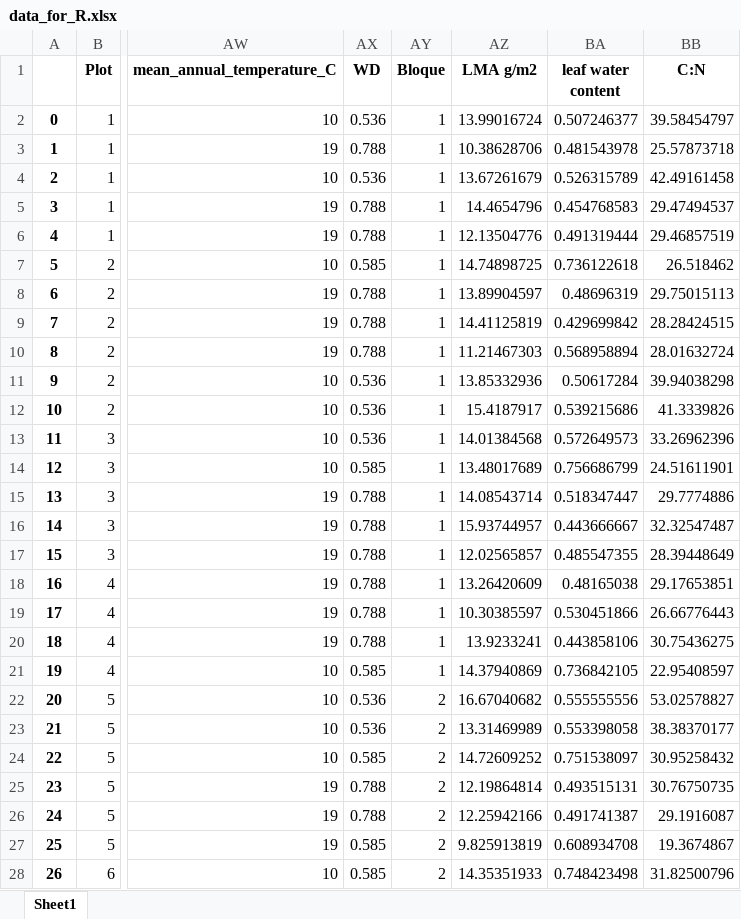
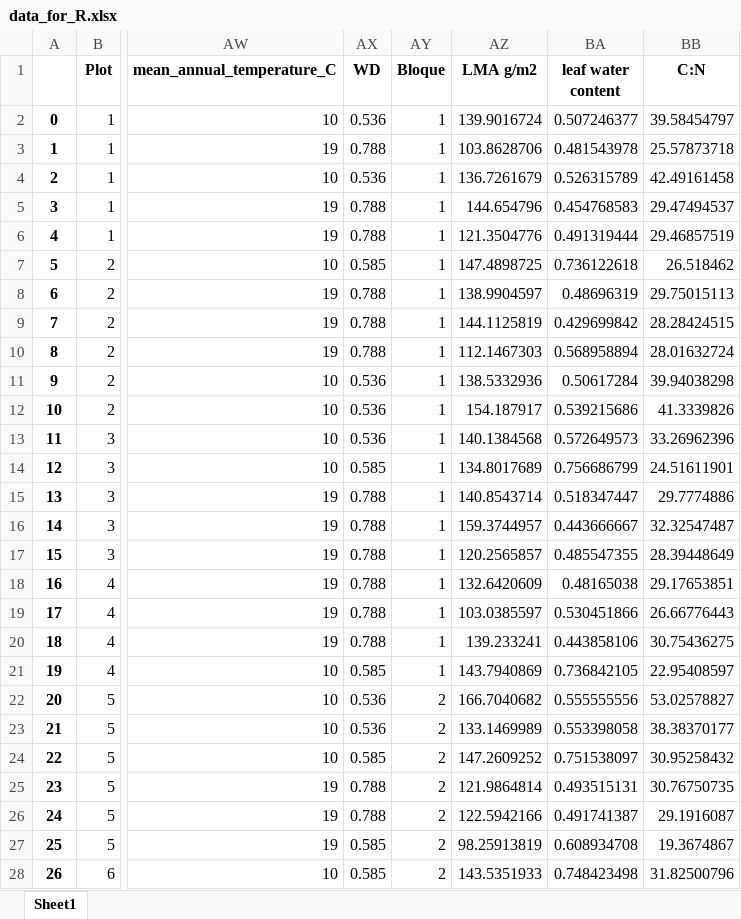
Before and after one commit to ajchavez94/NUMEX_preliminar, an Excel workbook: Results_isofys/data_for_R.xlsx, sheet Sheet1, drawn as a sheet; only a part is shown, gaps mark what is left out; values as stored, in another font and other column widths than the file's, no borders; the diff covers the shown part only; the diff names each change by its address in the sheet, - before the commit and + after, or states it on an @@ line.

Commit message:
LMA data for R

```diff
--- a/Results_isofys/data_for_R.xlsx (sheet Sheet1)
+++ b/Results_isofys/data_for_R.xlsx (sheet Sheet1)
-AZ2 (LMA g/m2): 13.99016724
+AZ2 (LMA g/m2): 139.9016724
-AZ3 (LMA g/m2): 10.38628706
+AZ3 (LMA g/m2): 103.8628706
-AZ4 (LMA g/m2): 13.67261679
+AZ4 (LMA g/m2): 136.7261679
-AZ5 (LMA g/m2): 14.4654796
+AZ5 (LMA g/m2): 144.654796
-AZ6 (LMA g/m2): 12.13504776
+AZ6 (LMA g/m2): 121.3504776
-AZ7 (LMA g/m2): 14.74898725
+AZ7 (LMA g/m2): 147.4898725
-AZ8 (LMA g/m2): 13.89904597
+AZ8 (LMA g/m2): 138.9904597
-AZ9 (LMA g/m2): 14.41125819
+AZ9 (LMA g/m2): 144.1125819
-AZ10 (LMA g/m2): 11.21467303
+AZ10 (LMA g/m2): 112.1467303
-AZ11 (LMA g/m2): 13.85332936
+AZ11 (LMA g/m2): 138.5332936
-AZ12 (LMA g/m2): 15.4187917
+AZ12 (LMA g/m2): 154.187917
-AZ13 (LMA g/m2): 14.01384568
+AZ13 (LMA g/m2): 140.1384568
-AZ14 (LMA g/m2): 13.48017689
+AZ14 (LMA g/m2): 134.8017689
-AZ15 (LMA g/m2): 14.08543714
+AZ15 (LMA g/m2): 140.8543714
-AZ16 (LMA g/m2): 15.93744957
+AZ16 (LMA g/m2): 159.3744957
-AZ17 (LMA g/m2): 12.02565857
+AZ17 (LMA g/m2): 120.2565857
-AZ18 (LMA g/m2): 13.26420609
+AZ18 (LMA g/m2): 132.6420609
-AZ19 (LMA g/m2): 10.30385597
+AZ19 (LMA g/m2): 103.0385597
-AZ20 (LMA g/m2): 13.9233241
+AZ20 (LMA g/m2): 139.233241
-AZ21 (LMA g/m2): 14.37940869
+AZ21 (LMA g/m2): 143.7940869
-AZ22 (LMA g/m2): 16.67040682
+AZ22 (LMA g/m2): 166.7040682
-AZ23 (LMA g/m2): 13.31469989
+AZ23 (LMA g/m2): 133.1469989
-AZ24 (LMA g/m2): 14.72609252
+AZ24 (LMA g/m2): 147.2609252
-AZ25 (LMA g/m2): 12.19864814
+AZ25 (LMA g/m2): 121.9864814
-AZ26 (LMA g/m2): 12.25942166
+AZ26 (LMA g/m2): 122.5942166
-AZ27 (LMA g/m2): 9.825913819
+AZ27 (LMA g/m2): 98.25913819
-AZ28 (LMA g/m2): 14.35351933
+AZ28 (LMA g/m2): 143.5351933
```
Also changed, not shown: 155 edited cells elsewhere in this sheet, NUMEX_pre_RStudio/models_est.xlsx, NUMEX_pre_RStudio/models_iWUE.xlsx, 30 other files.
